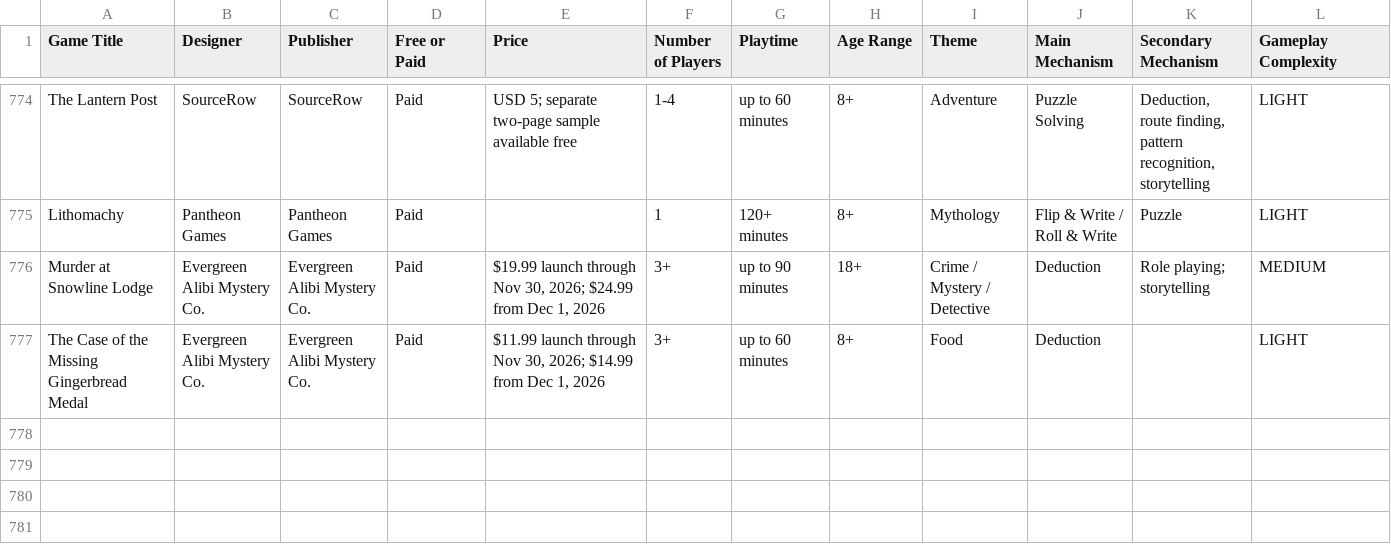
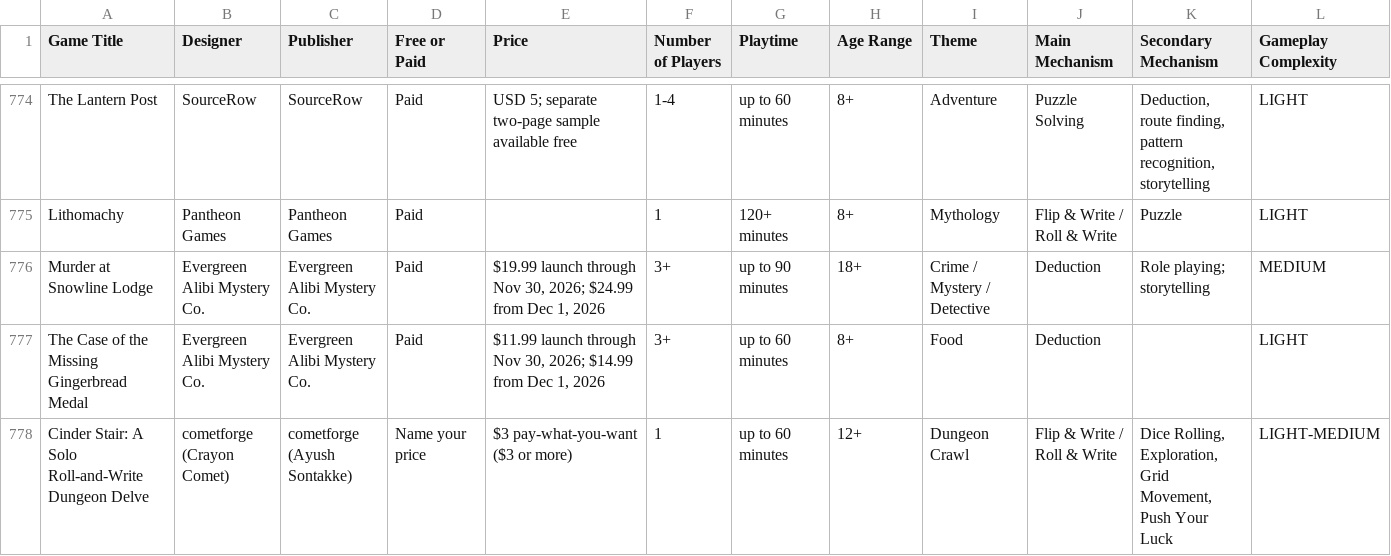
Before and after one commit to mgonzalvez/pnpfinder-lite, a CSV file: data/games.csv, drawn as a sheet; only a part is shown, gaps mark what is left out; rows hold the shown columns only; the diff names each change by its address in the sheet, - before the commit and + after, or states it on an @@ line.

Commit message:
chore: sync games.csv from Google Sheets (normalized from SHEET headers)

```diff
--- a/data/games.csv
+++ b/data/games.csv
+row 778: Cinder Stair: A Solo Roll-and-Write Dungeon Delve | cometforge (Crayon Comet) | cometforge (Ayush Sontakke) | Name your price | $3 pay-what-you-want ($3 or more) | 1 | up to 60 minutes | 12+ | Dungeon Crawl | Flip & Write / Roll & Write | Dice Rolling, Exploration, Grid Movement, Push Your Luck | LIGHT-MEDIUM
```
